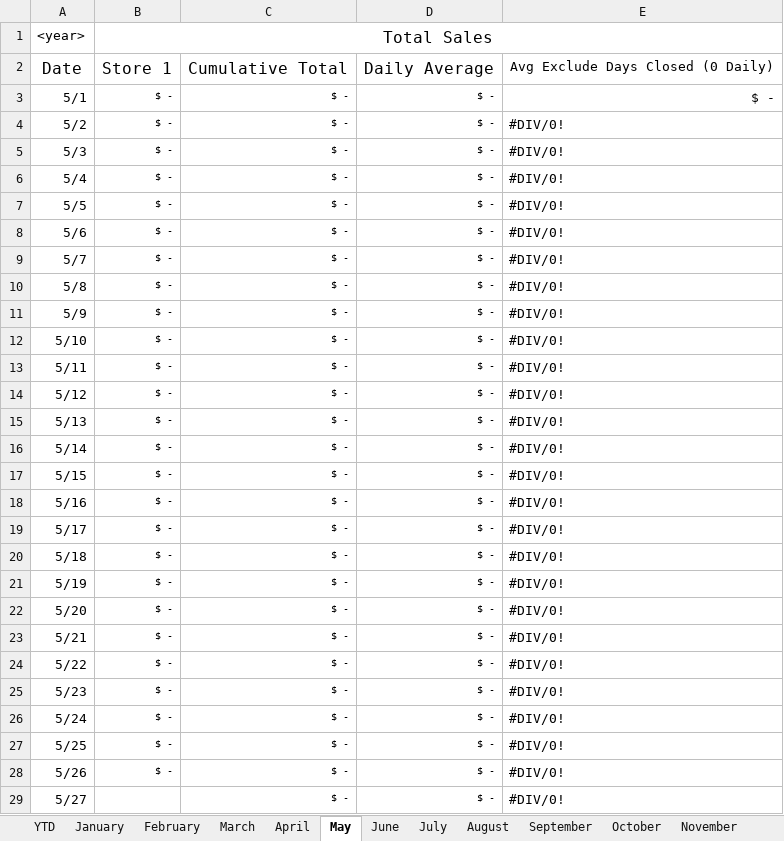
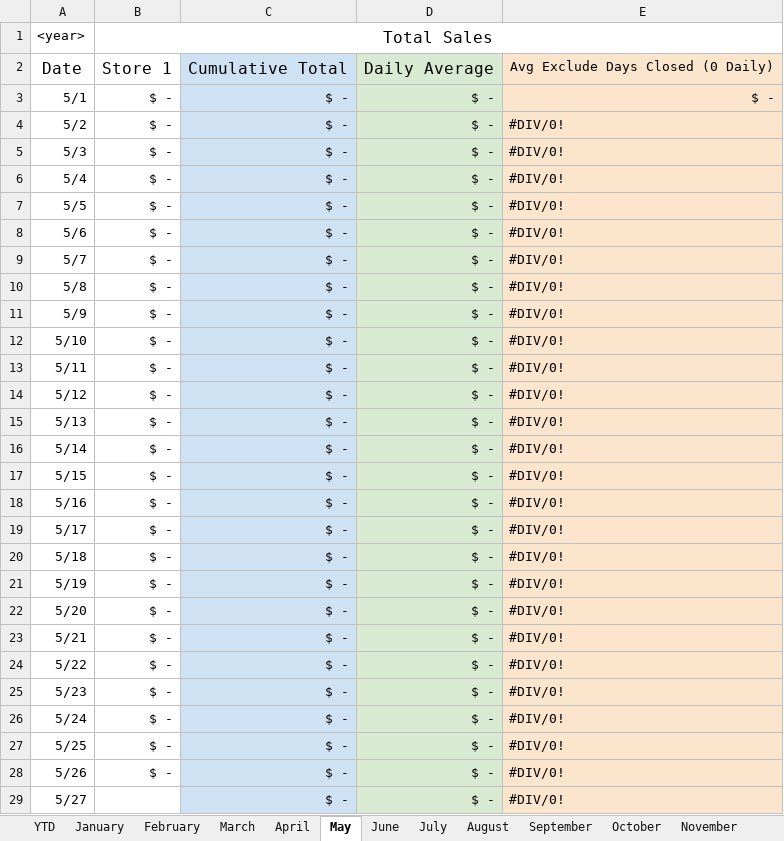
Before and after one commit to robfacella/DailyTransactions, an Excel workbook: Daily Transactions.xlsx, sheet May, drawn as a sheet; only a part is shown; values as stored, in another font and other column widths than the file's, no borders; charts and pictures not drawn; the diff covers the shown part only; the diff names each change by its address in the sheet, - before the commit and + after, or states it on an @@ line.

```diff
--- a/Daily Transactions.xlsx (sheet May)
+++ b/Daily Transactions.xlsx (sheet May)
-C2:C29 fill: none
+C2:C29 fill: #CFE2F3
-D2:D29 fill: none
+D2:D29 fill: #D9EAD3
-E2:E29 fill: none
+E2:E29 fill: #FCE5CD
@@ B3:D28 text size: larger @@
@@ C29:D29 text size: larger @@
```
Also changed, not shown: cell formats elsewhere in this sheet, sheet July, sheet January, sheet March, sheet August, sheet October, sheet December, 6 more sheets.
